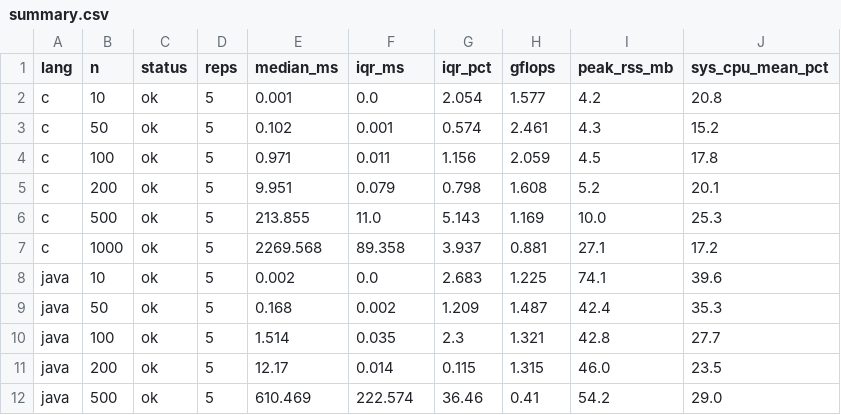
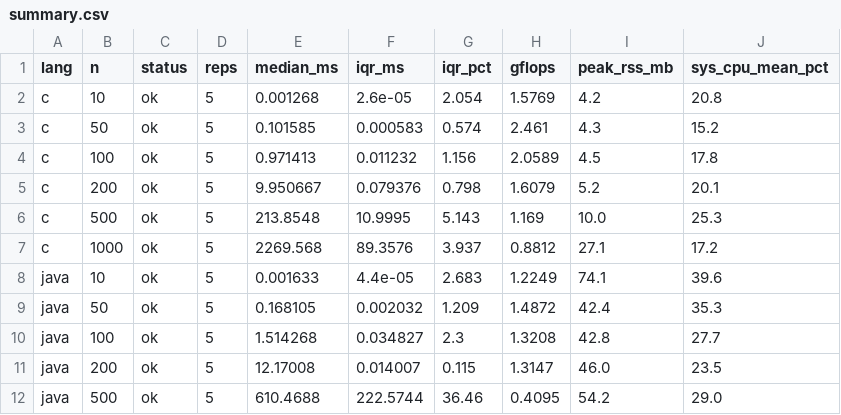
Before and after one commit to aledelgadoo/individual-assignments-bigdata, a CSV file: data/results/summary.csv, drawn as a sheet; only a part is shown; the diff covers the shown part only.

```diff
--- a/data/results/summary.csv
+++ b/data/results/summary.csv
@@ -1,12 +1,12 @@
 lang,n,status,reps,median_ms,iqr_ms,iqr_pct,gflops,peak_rss_mb,sys_cpu_mean_pct
-c,10,ok,5,0.001,0.0,2.054,1.577,4.2,20.8
-c,50,ok,5,0.102,0.001,0.574,2.461,4.3,15.2
-c,100,ok,5,0.971,0.011,1.156,2.059,4.5,17.8
-c,200,ok,5,9.951,0.079,0.798,1.608,5.2,20.1
-c,500,ok,5,213.855,11.0,5.143,1.169,10.0,25.3
-c,1000,ok,5,2269.568,89.358,3.937,0.881,27.1,17.2
-java,10,ok,5,0.002,0.0,2.683,1.225,74.1,39.6
-java,50,ok,5,0.168,0.002,1.209,1.487,42.4,35.3
-java,100,ok,5,1.514,0.035,2.3,1.321,42.8,27.7
-java,200,ok,5,12.17,0.014,0.115,1.315,46.0,23.5
-java,500,ok,5,610.469,222.574,36.46,0.41,54.2,29.0
+c,10,ok,5,0.001268,2.6e-05,2.054,1.5769,4.2,20.8
+c,50,ok,5,0.101585,0.000583,0.574,2.461,4.3,15.2
+c,100,ok,5,0.971413,0.011232,1.156,2.0589,4.5,17.8
+c,200,ok,5,9.950667,0.079376,0.798,1.6079,5.2,20.1
+c,500,ok,5,213.8548,10.9995,5.143,1.169,10.0,25.3
+c,1000,ok,5,2269.568,89.3576,3.937,0.8812,27.1,17.2
+java,10,ok,5,0.001633,4.4e-05,2.683,1.2249,74.1,39.6
+java,50,ok,5,0.168105,0.002032,1.209,1.4872,42.4,35.3
+java,100,ok,5,1.514268,0.034827,2.3,1.3208,42.8,27.7
+java,200,ok,5,12.17008,0.014007,0.115,1.3147,46.0,23.5
+java,500,ok,5,610.4688,222.5744,36.46,0.4095,54.2,29.0
```
Also changed, not shown: 16 edited cells elsewhere in this file, 8 other files.
